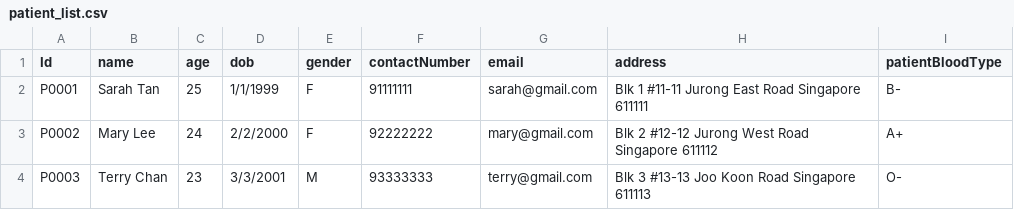
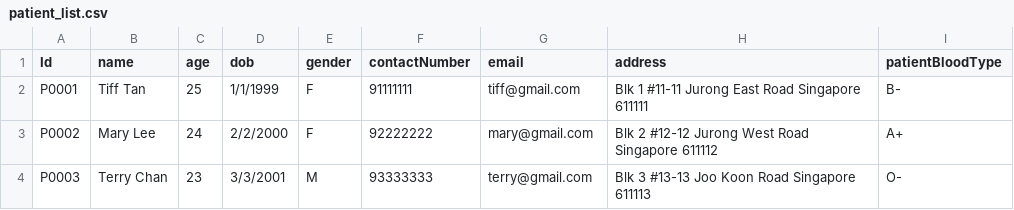
Before and after one commit to ntle04/SC2002-SCMB-G3, a CSV file: src/main/data/patient_list.csv, drawn as a sheet.

Commit message:
- Updated names for patient_list.csv - Capitalized and added surnames for staff_list.csv

```diff
--- a/src/main/data/patient_list.csv
+++ b/src/main/data/patient_list.csv
@@ -1,3 +1,3 @@
 Id,name,age,dob,gender,contactNumber,email,address,patientBloodType
-P0001,Sarah Tan,25,1/1/1999,F,91111111,sarah@gmail.com,Blk 1 #11-11 Jurong East Road Singapore 611111,B-
+P0001,Tiff Tan,25,1/1/1999,F,91111111,tiff@gmail.com,Blk 1 #11-11 Jurong East Road Singapore 611111,B-
 P0002,Mary Lee,24,2/2/2000,F,92222222,mary@gmail.com,Blk 2 #12-12 Jurong West Road Singapore 611112,A+
```
Also changed, not shown: src/main/data/staff_list.csv.
